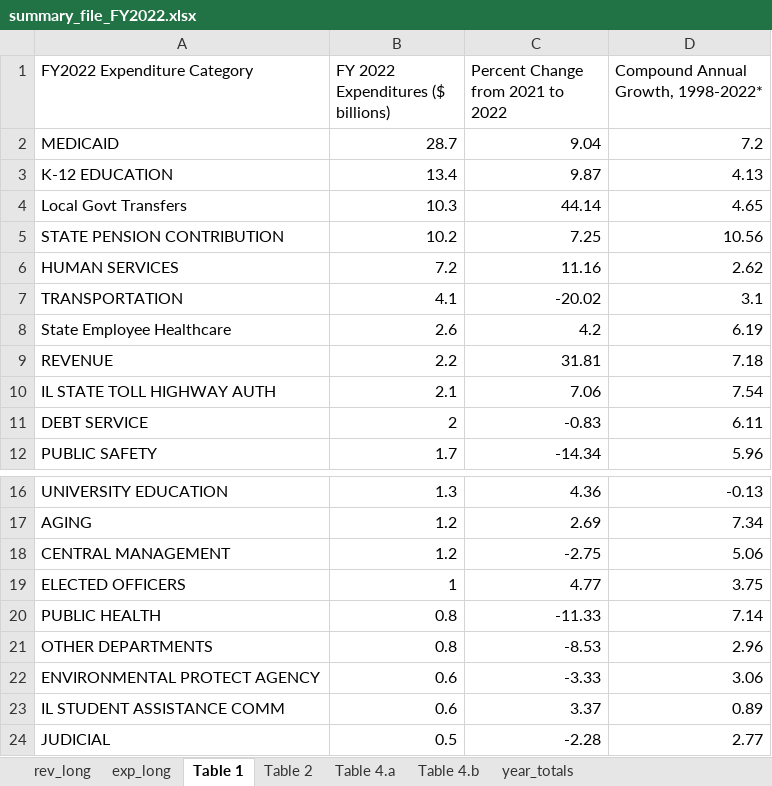
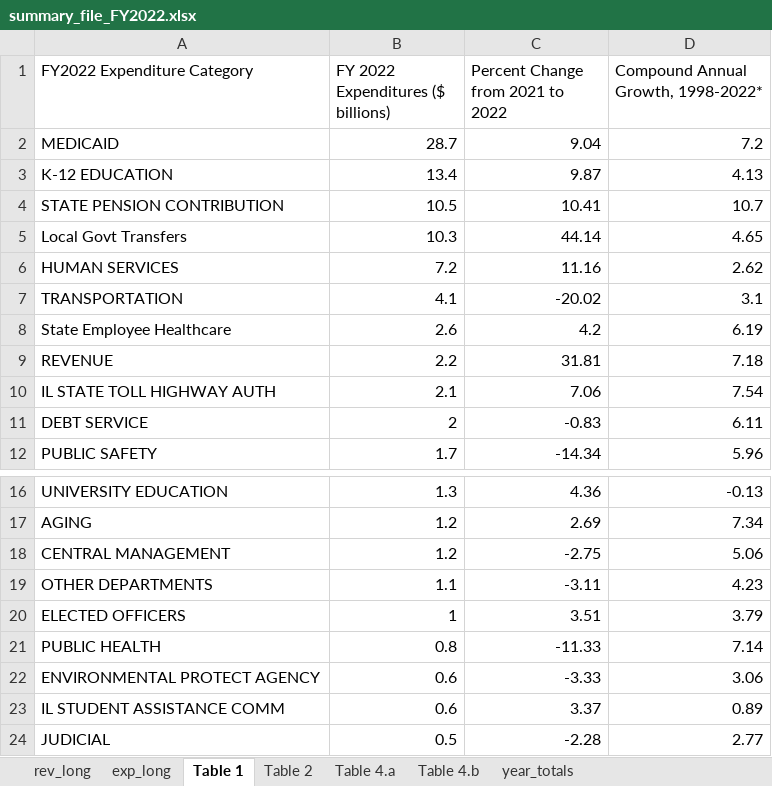
Before and after one commit to AleaWM/Fiscal-Futures-Project, an Excel workbook: summary_file_FY2022.xlsx, sheet Table 1, drawn as a sheet; only a part is shown, gaps mark what is left out; values as stored, in another font and other column widths than the file's, no borders; removed rows and columns are numbered as before the commit, all else as after; the diff names each change by its address in the sheet, - before the commit and + after, or states it on an @@ line.

```diff
--- a/summary_file_FY2022.xlsx (sheet Table 1)
+++ b/summary_file_FY2022.xlsx (sheet Table 1)
+row 4: STATE PENSION CONTRIBUTION | 10.5 | 10.41 | 10.7
-row 5: STATE PENSION CONTRIBUTION | 10.2 | 7.25 | 10.56
+row 19: OTHER DEPARTMENTS | 1.1 | -3.11 | 4.23
-C20 (Percent Change from 2021 to 2022): 4.77
+C20 (Percent Change from 2021 to 2022): 3.51
-D20: 3.75
+D20: 3.79
-row 21: OTHER DEPARTMENTS | 0.8 | -8.53 | 2.96
```
Also changed, not shown: sheet year_totals, sheet rev_long, sheet Table 4.b, sheet exp_long, funds_ab_in_2022.xlsx, 3 other files.
